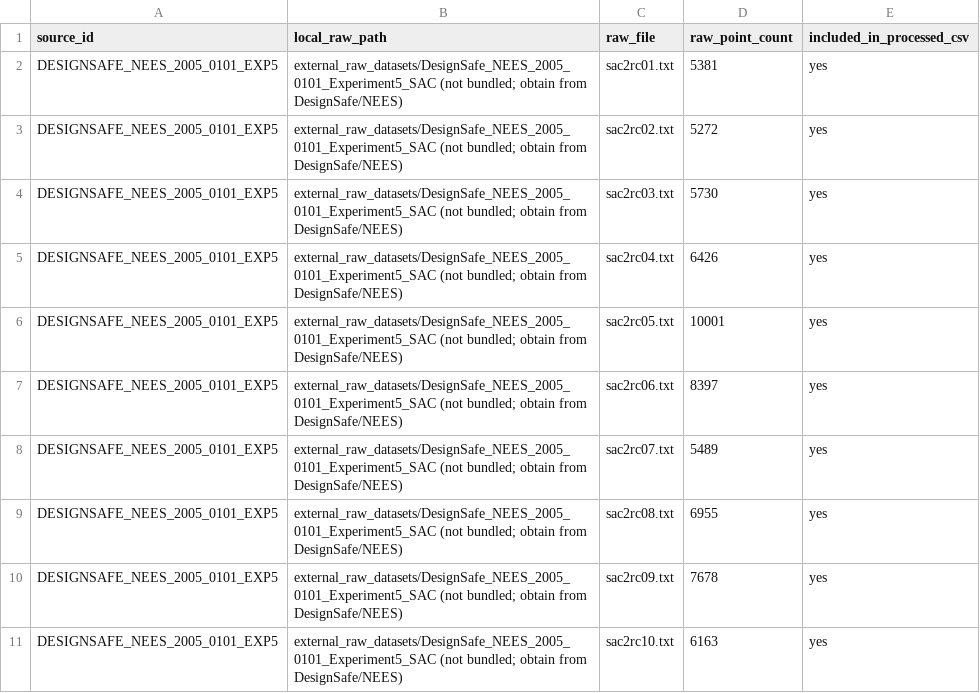
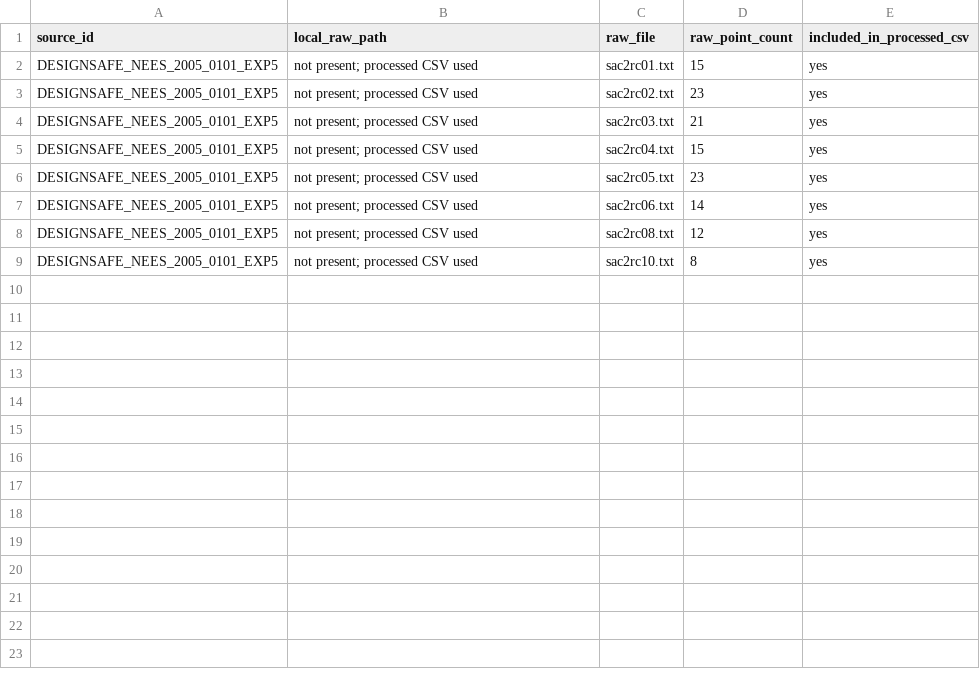
Before and after one commit to gabrielmontufar/article-114-optimization-and-engineering-claim-admissibility, a CSV file: cgc_portal_frame_raw_data_manifest.csv, drawn as a sheet.

```diff
--- a/cgc_portal_frame_raw_data_manifest.csv
+++ b/cgc_portal_frame_raw_data_manifest.csv
@@ -1,11 +1,9 @@
 source_id,local_raw_path,raw_file,raw_point_count,included_in_processed_csv
-DESIGNSAFE_NEES_2005_0101_EXP5,external_raw_datasets/DesignSafe_NEES_2005_0101_Experiment5_SAC (not bundled; obtain from DesignSafe/NEES),sac2rc01.txt,5381,yes
-DESIGNSAFE_NEES_2005_0101_EXP5,external_raw_datasets/DesignSafe_NEES_2005_0101_Experiment5_SAC (not bundled; obtain from DesignSafe/NEES),sac2rc02.txt,5272,yes
-DESIGNSAFE_NEES_2005_0101_EXP5,external_raw_datasets/DesignSafe_NEES_2005_0101_Experiment5_SAC (not bundled; obtain from DesignSafe/NEES),sac2rc03.txt,5730,yes
-DESIGNSAFE_NEES_2005_0101_EXP5,external_raw_datasets/DesignSafe_NEES_2005_0101_Experiment5_SAC (not bundled; obtain from DesignSafe/NEES),sac2rc04.txt,6426,yes
-DESIGNSAFE_NEES_2005_0101_EXP5,external_raw_datasets/DesignSafe_NEES_2005_0101_Experiment5_SAC (not bundled; obtain from DesignSafe/NEES),sac2rc05.txt,10001,yes
-DESIGNSAFE_NEES_2005_0101_EXP5,external_raw_datasets/DesignSafe_NEES_2005_0101_Experiment5_SAC (not bundled; obtain from DesignSafe/NEES),sac2rc06.txt,8397,yes
-DESIGNSAFE_NEES_2005_0101_EXP5,external_raw_datasets/DesignSafe_NEES_2005_0101_Experiment5_SAC (not bundled; obtain from DesignSafe/NEES),sac2rc07.txt,5489,yes
-DESIGNSAFE_NEES_2005_0101_EXP5,external_raw_datasets/DesignSafe_NEES_2005_0101_Experiment5_SAC (not bundled; obtain from DesignSafe/NEES),sac2rc08.txt,6955,yes
-DESIGNSAFE_NEES_2005_0101_EXP5,external_raw_datasets/DesignSafe_NEES_2005_0101_Experiment5_SAC (not bundled; obtain from DesignSafe/NEES),sac2rc09.txt,7678,yes
-DESIGNSAFE_NEES_2005_0101_EXP5,external_raw_datasets/DesignSafe_NEES_2005_0101_Experiment5_SAC (not bundled; obtain from DesignSafe/NEES),sac2rc10.txt,6163,yes
+DESIGNSAFE_NEES_2005_0101_EXP5,not present; processed CSV used,sac2rc01.txt,15,yes
+DESIGNSAFE_NEES_2005_0101_EXP5,not present; processed CSV used,sac2rc02.txt,23,yes
+DESIGNSAFE_NEES_2005_0101_EXP5,not present; processed CSV used,sac2rc03.txt,21,yes
+DESIGNSAFE_NEES_2005_0101_EXP5,not present; processed CSV used,sac2rc04.txt,15,yes
+DESIGNSAFE_NEES_2005_0101_EXP5,not present; processed CSV used,sac2rc05.txt,23,yes
+DESIGNSAFE_NEES_2005_0101_EXP5,not present; processed CSV used,sac2rc06.txt,14,yes
+DESIGNSAFE_NEES_2005_0101_EXP5,not present; processed CSV used,sac2rc08.txt,12,yes
+DESIGNSAFE_NEES_2005_0101_EXP5,not present; processed CSV used,sac2rc10.txt,8,yes
```
Also changed, not shown: cgc_benchmark_reporting_summary.csv, cgc_claim_risk_benchmark.csv, 35 other files.
